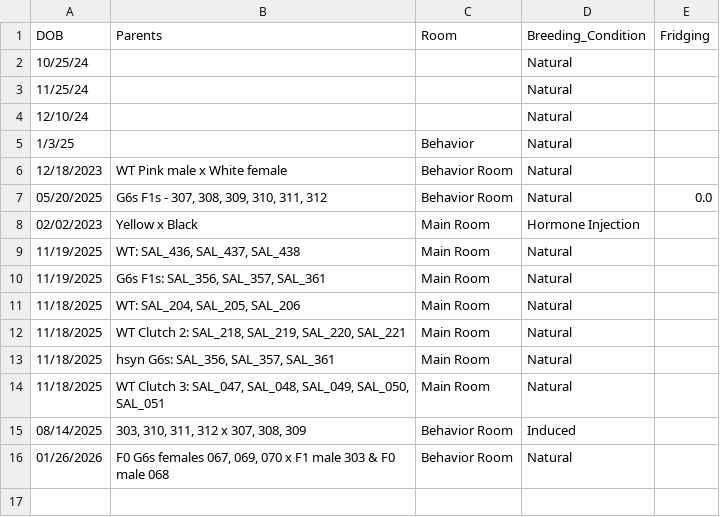
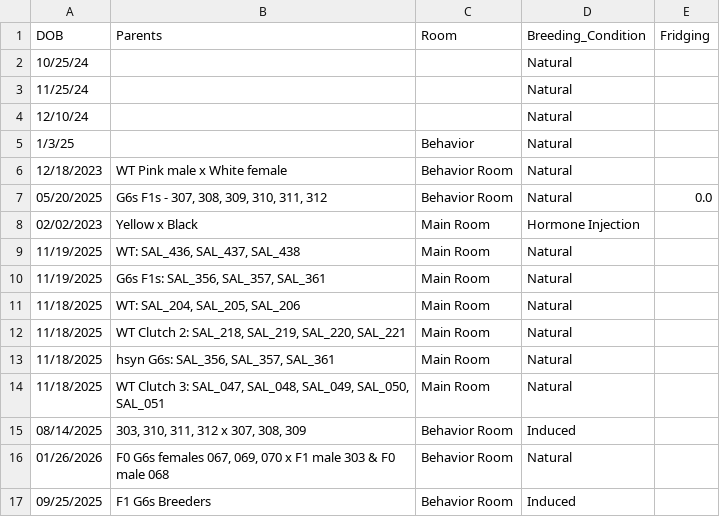
Before and after one commit to jamiewoych/pleuro-parser, a CSV file: Larval_Clutches.csv, drawn as a sheet; the diff names each change by its address in the sheet, - before the commit and + after, or states it on an @@ line.

```diff
--- a/Larval_Clutches.csv
+++ b/Larval_Clutches.csv
+row 17: 09/25/2025 | F1 G6s Breeders | Behavior Room | Induced
```
Also changed, not shown: 1 other file.
